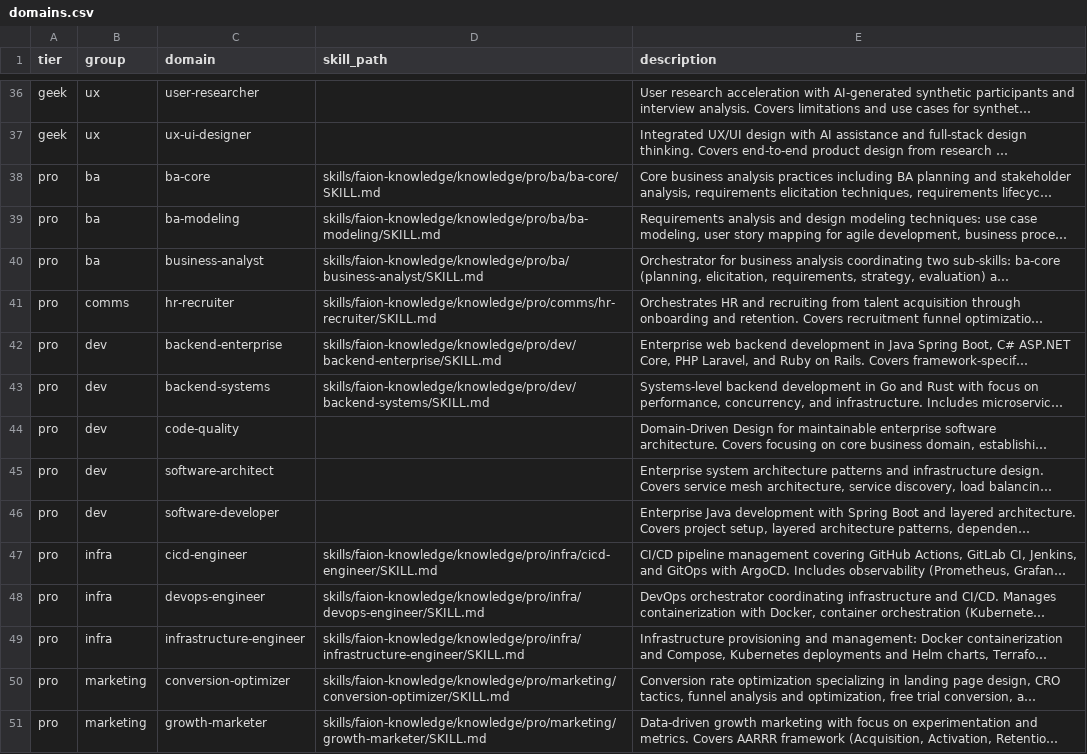
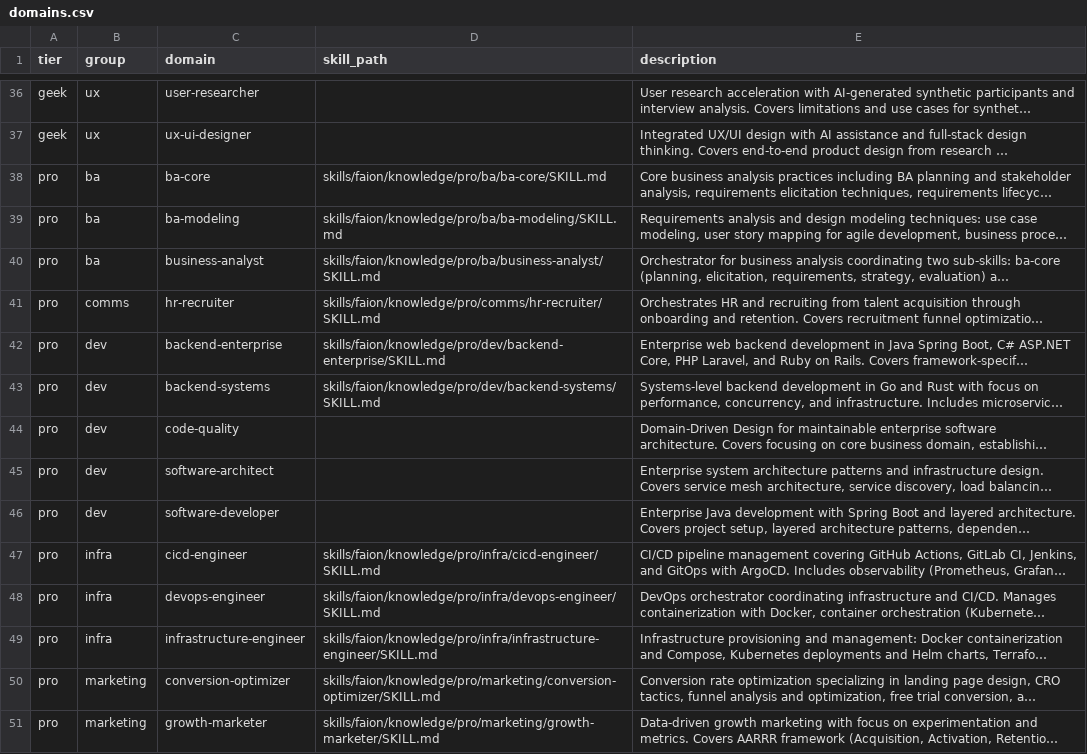
Before and after one commit to faionfaion/faion-network, a CSV file: .aidocs/catalog/data/domains.csv, drawn as a sheet; only a part is shown, gaps mark what is left out; long unchanged cells end in …; the diff covers the shown part only; the diff names each change by its address in the sheet, - before the commit and + after, or states it on an @@ line.

```diff
--- a/.aidocs/catalog/data/domains.csv
+++ b/.aidocs/catalog/data/domains.csv
-D38 (skill_path): skills/faion-knowledge/knowledge/pro/ba/ba-core/SKILL.md
+D38 (skill_path): skills/faion/knowledge/pro/ba/ba-core/SKILL.md
-D39 (skill_path): skills/faion-knowledge/knowledge/pro/ba/ba-modeling/SKILL.md
+D39 (skill_path): skills/faion/knowledge/pro/ba/ba-modeling/SKILL.md
-D40 (skill_path): skills/faion-knowledge/knowledge/pro/ba/business-analyst/SKILL.md
+D40 (skill_path): skills/faion/knowledge/pro/ba/business-analyst/SKILL.md
-D41 (skill_path): skills/faion-knowledge/knowledge/pro/comms/hr-recruiter/SKILL.md
+D41 (skill_path): skills/faion/knowledge/pro/comms/hr-recruiter/SKILL.md
-D42 (skill_path): skills/faion-knowledge/knowledge/pro/dev/backend-enterprise/SKILL.md
+D42 (skill_path): skills/faion/knowledge/pro/dev/backend-enterprise/SKILL.md
-D43 (skill_path): skills/faion-knowledge/knowledge/pro/dev/backend-systems/SKILL.md
+D43 (skill_path): skills/faion/knowledge/pro/dev/backend-systems/SKILL.md
-D47 (skill_path): skills/faion-knowledge/knowledge/pro/infra/cicd-engineer/SKILL.md
+D47 (skill_path): skills/faion/knowledge/pro/infra/cicd-engineer/SKILL.md
-D48 (skill_path): skills/faion-knowledge/knowledge/pro/infra/devops-engineer/SKILL.md
+D48 (skill_path): skills/faion/knowledge/pro/infra/devops-engineer/SKILL.md
-D49 (skill_path): skills/faion-knowledge/knowledge/pro/infra/infrastructure-engineer/SKILL.md
+D49 (skill_path): skills/faion/knowledge/pro/infra/infrastructure-engineer/SKILL.md
-D50 (skill_path): skills/faion-knowledge/knowledge/pro/marketing/conversion-optimizer/SKILL.md
+D50 (skill_path): skills/faion/knowledge/pro/marketing/conversion-optimizer/SKILL.md
-D51 (skill_path): skills/faion-knowledge/knowledge/pro/marketing/growth-marketer/SKILL.md
+D51 (skill_path): skills/faion/knowledge/pro/marketing/growth-marketer/SKILL.md
```
Also changed, not shown: 1 added row and 41 edited cells elsewhere in this file, 6 other files.
